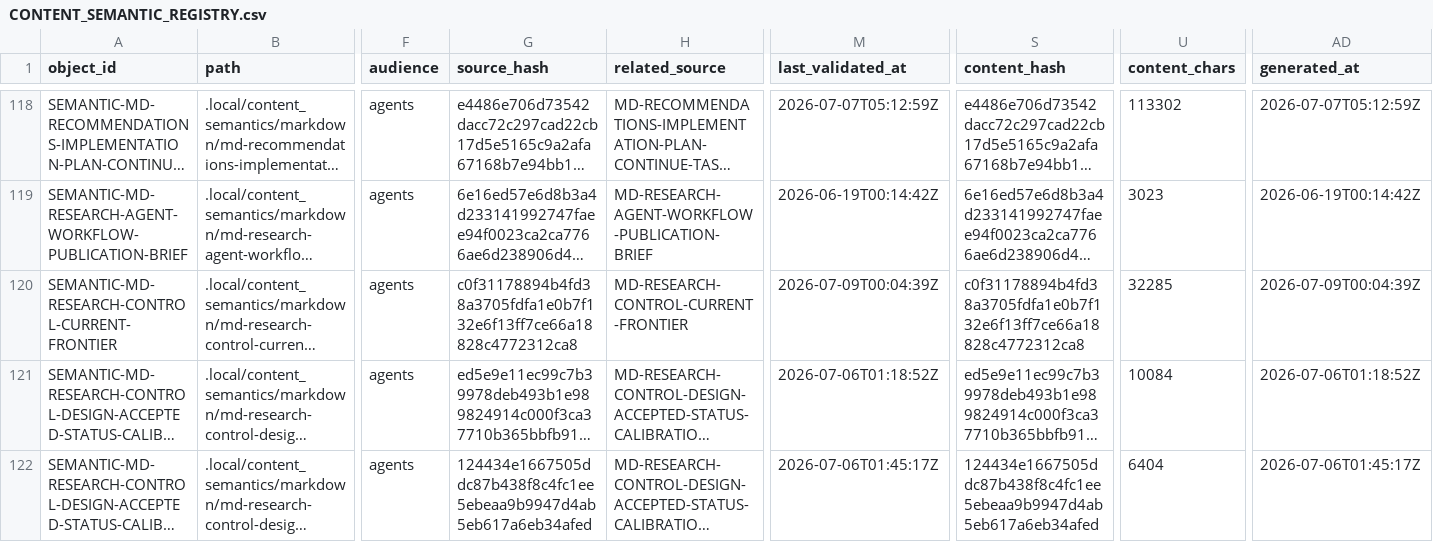
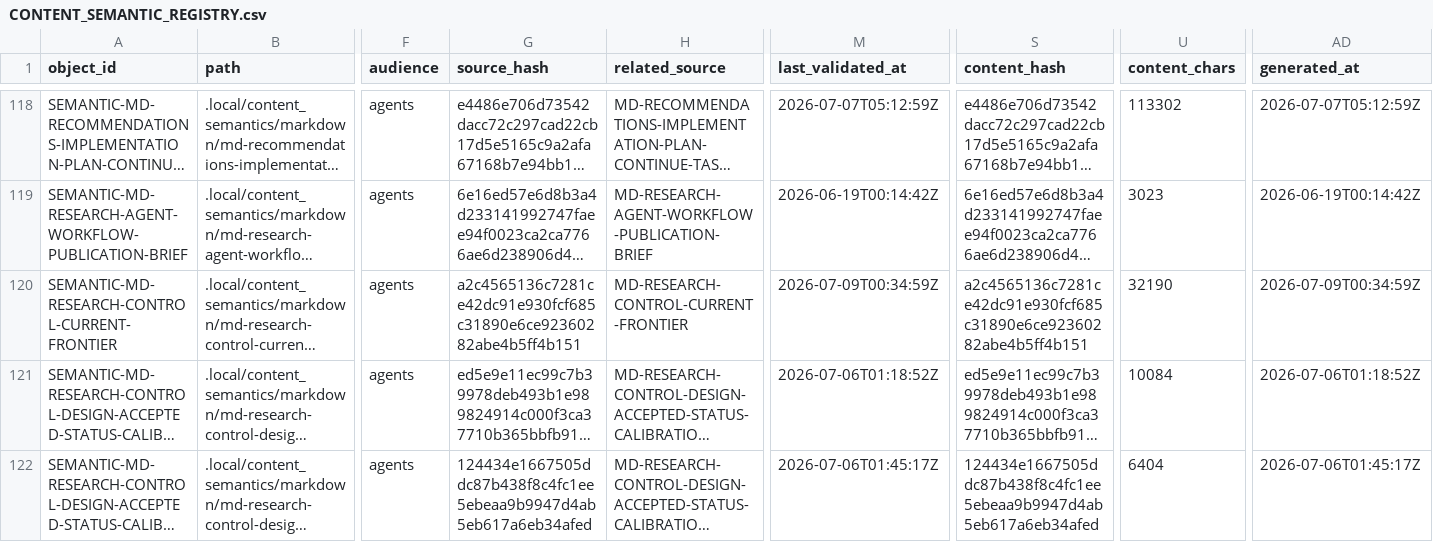
Before and after one commit to AngryOwlAI/The-AEther-Flow, a CSV file: registries/CONTENT_SEMANTIC_REGISTRY.csv, drawn as a sheet; only a part is shown, gaps mark what is left out; long unchanged cells end in …; the diff covers the shown part only; the diff names each change by its address in the sheet, - before the commit and + after, or states it on an @@ line.

```diff
--- a/registries/CONTENT_SEMANTIC_REGISTRY.csv
+++ b/registries/CONTENT_SEMANTIC_REGISTRY.csv
-G120 (source_hash): c0f31178894b4fd38a3705fdfa1e0b7f132e6f13ff7ce66a18828c4772312ca8
+G120 (source_hash): a2c4565136c7281ce42dc91e930fcf685c31890e6ce92360282abe4b5ff4b151
-M120 (last_validated_at): 2026-07-09T00:04:39Z
+M120 (last_validated_at): 2026-07-09T00:34:59Z
-S120 (content_hash): c0f31178894b4fd38a3705fdfa1e0b7f132e6f13ff7ce66a18828c4772312ca8
+S120 (content_hash): a2c4565136c7281ce42dc91e930fcf685c31890e6ce92360282abe4b5ff4b151
-U120 (content_chars): 32285
+U120 (content_chars): 32190
-AD120 (generated_at): 2026-07-09T00:04:39Z
+AD120 (generated_at): 2026-07-09T00:34:59Z
```
Also changed, not shown: 2 added rows and 5 edited cells elsewhere in this file, registries/DIRECTOR_DECISION_REGISTRY.csv, registries/MARKDOWN_SOURCE_REGISTRY.csv, 45 other files.
